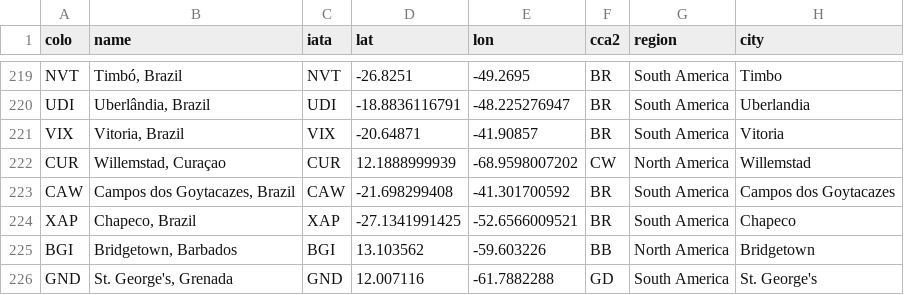
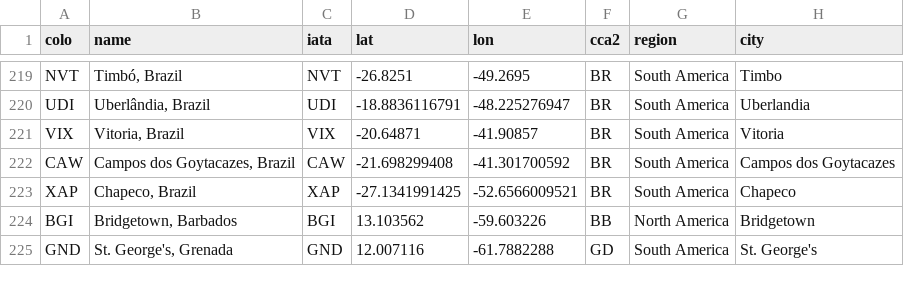
Before and after one commit to troymjones/cloudflare-colo-list, a CSV file: DC-Colos.csv, drawn as a sheet; only a part is shown, gaps mark what is left out; the diff names each change by its address in the sheet, - before the commit and + after, or states it on an @@ line.

```diff
--- a/DC-Colos.csv
+++ b/DC-Colos.csv
-row 222: CUR | Willemstad, Curaçao | CUR | 12.1888999939 | -68.9598007202 | CW | North America | Willemstad
```
Also changed, not shown: 3 other files.
